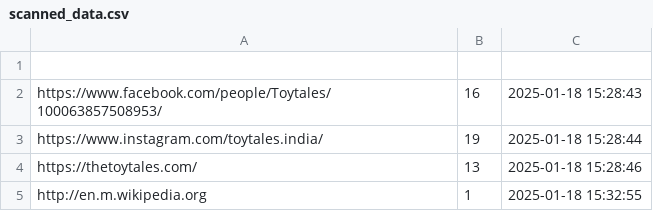
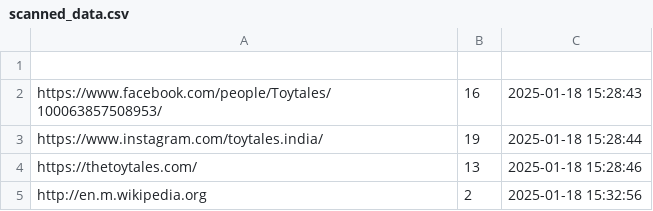
Before and after one commit to IchigoSolos69/IRC, a CSV file: scanned_data.csv, drawn as a sheet.

Commit message:
Update QR data count

```diff
--- a/scanned_data.csv
+++ b/scanned_data.csv
@@ -4,2 +4,2 @@ https://www.instagram.com/toytales.india/,19,2025-01-18 15:28:44
 https://thetoytales.com/,13,2025-01-18 15:28:46
-http://en.m.wikipedia.org,1,2025-01-18 15:32:55
+http://en.m.wikipedia.org,2,2025-01-18 15:32:56
```
